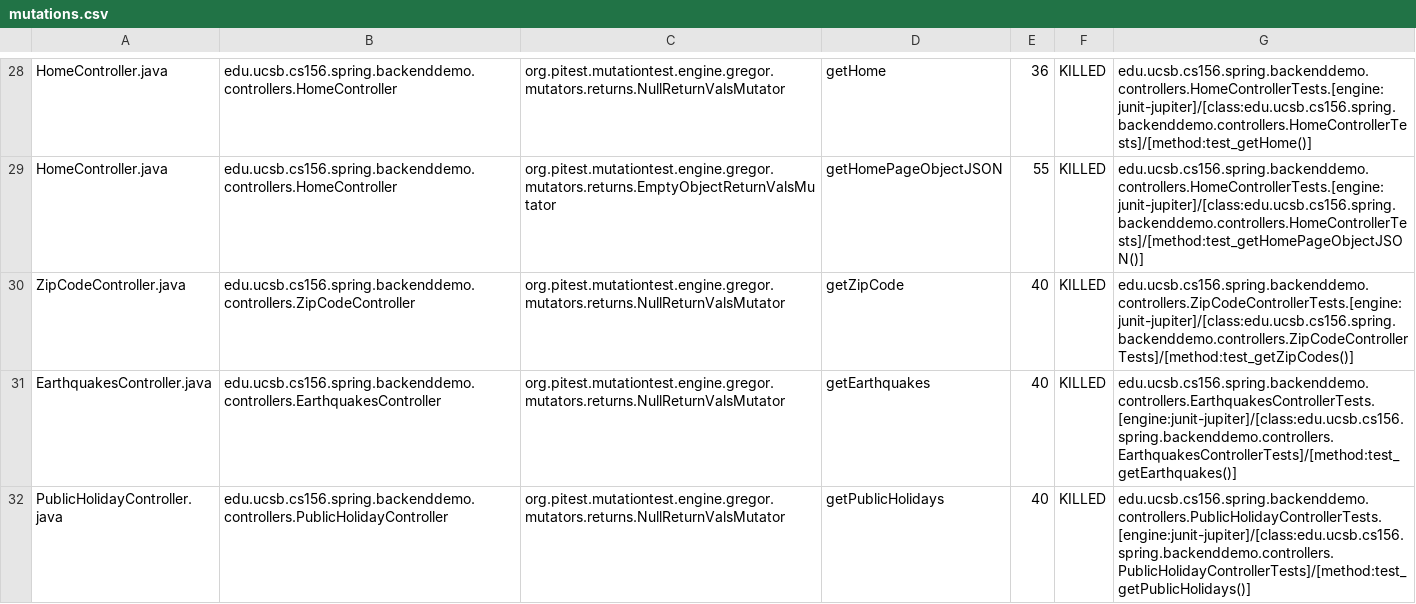
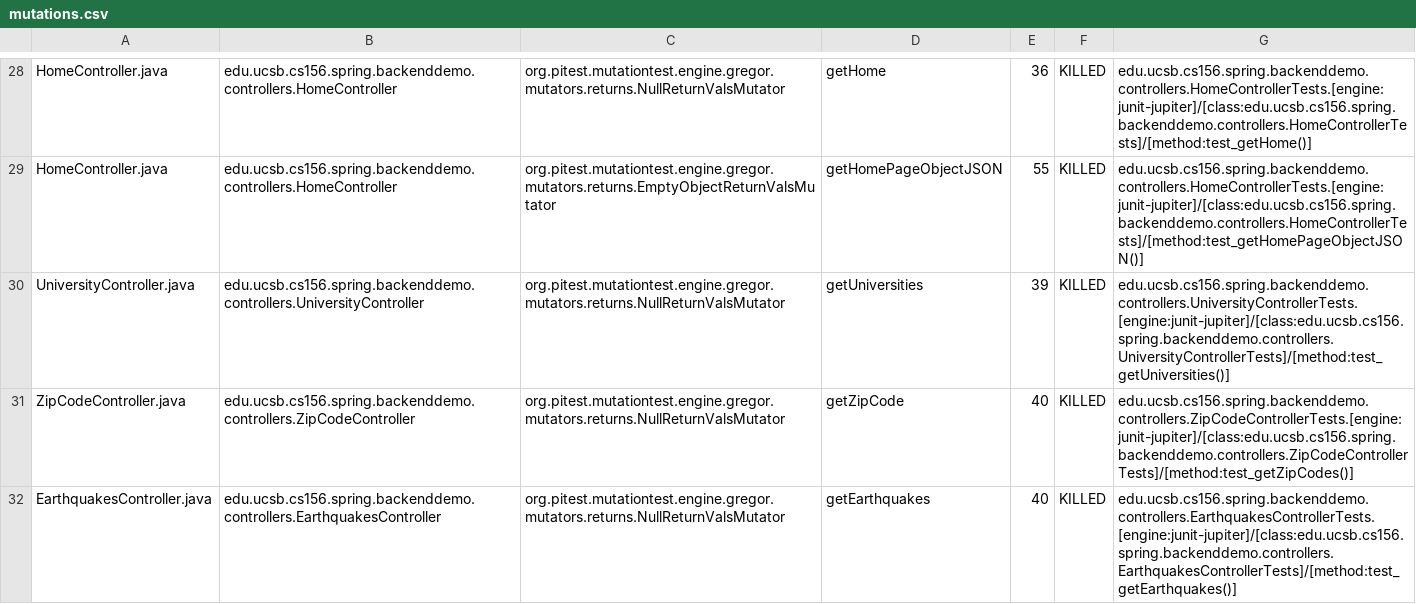
Before and after one commit to ucsb-cs156-w24/team01-w24-5pm-2, a CSV file: pitest/mutations.csv, drawn as a sheet; only a part is shown, gaps mark what is left out; the shorter side is filled out with more unchanged rows.

Commit message:
Deploying to gh-pages from @ ucsb-cs156-w24/team01-w24-5pm-2@0014e4c04fc9b9efa5198c240cb1f5a69bec8574 🚀

```diff
--- a/pitest/mutations.csv
+++ b/pitest/mutations.csv
@@ -29,2 +29,3 @@ HomeController.java,edu.ucsb.cs156.spring.backenddemo.controllers.HomeController
 HomeController.java,edu.ucsb.cs156.spring.backenddemo.controllers.HomeController,org.pitest.mutationtest.engine.gregor.mutators.returns.EmptyObjectReturnValsMutator,getHomePageObjectJSON,55,KILLED,edu.ucsb.cs156.spring.backenddemo.controllers.HomeControllerTests.[engine:junit-jupiter]/[class:edu.ucsb.cs156.spring.backenddemo.controllers.HomeControllerTests]/[method:test_getHomePageObjectJSON()]
+UniversityController.java,edu.ucsb.cs156.spring.backenddemo.controllers.UniversityController,org.pitest.mutationtest.engine.gregor.mutators.returns.NullReturnValsMutator,getUniversities,39,KILLED,edu.ucsb.cs156.spring.backenddemo.controllers.UniversityControllerTests.[engine:junit-jupiter]/[class:edu.ucsb.cs156.spring.backenddemo.controllers.UniversityControllerTests]/[method:test_getUniversities()]
 ZipCodeController.java,edu.ucsb.cs156.spring.backenddemo.controllers.ZipCodeController,org.pitest.mutationtest.engine.gregor.mutators.returns.NullReturnValsMutator,getZipCode,40,KILLED,edu.ucsb.cs156.spring.backenddemo.controllers.ZipCodeControllerTests.[engine:junit-jupiter]/[class:edu.ucsb.cs156.spring.backenddemo.controllers.ZipCodeControllerTests]/[method:test_getZipCodes()]
```
Also changed, not shown: 22 other files.
